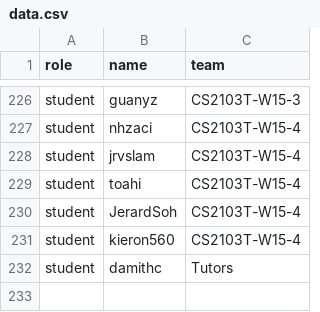
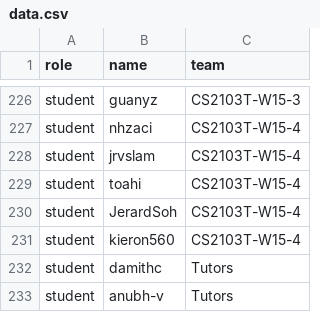
Before and after one commit to nus-cs2103-AY2021S2/pe, a CSV file: data.csv, drawn as a sheet; only a part is shown, gaps mark what is left out.

Commit message:
Add anubhav

```diff
--- a/data.csv
+++ b/data.csv
@@ -232 +232,2 @@ student,kieron560,CS2103T-W15-4
 student,damithc,Tutors
+student,anubh-v,Tutors
```
